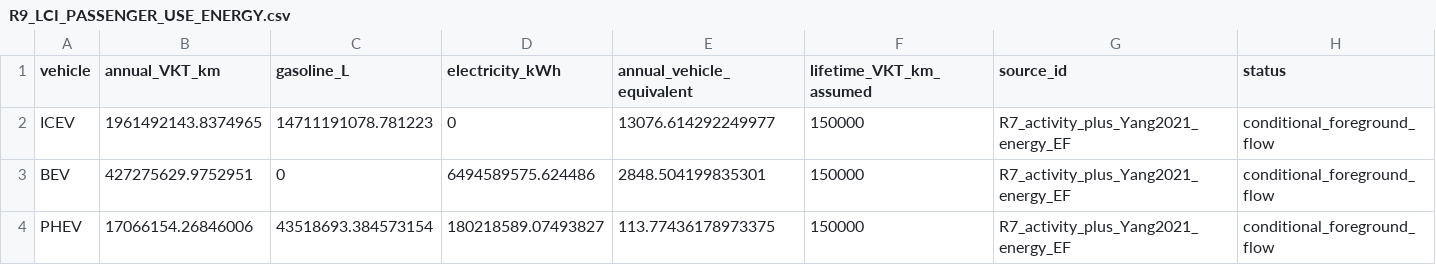
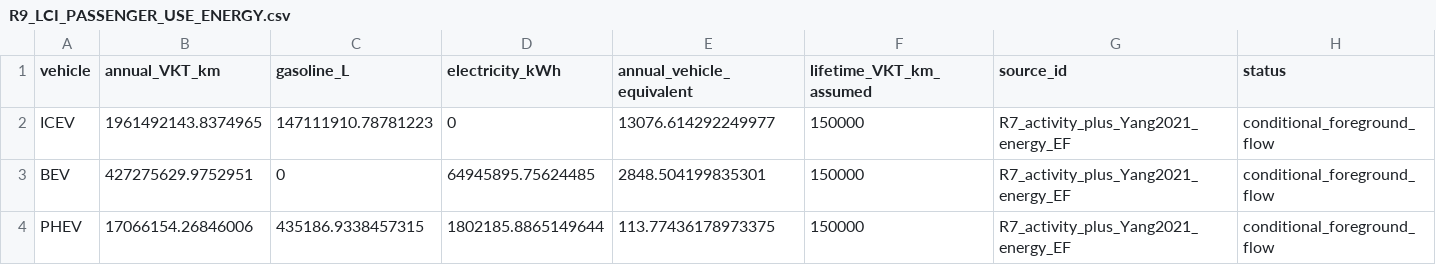
Before and after one commit to Alias0000001/APMCM-2023-C-Q5-Beijing, a CSV file: 07_LCA_LCIA/R9_LCI_PASSENGER_USE_ENERGY.csv, drawn as a sheet.

Commit message:
R9.2 fix passenger use-stage physical energy units

```diff
--- a/07_LCA_LCIA/R9_LCI_PASSENGER_USE_ENERGY.csv
+++ b/07_LCA_LCIA/R9_LCI_PASSENGER_USE_ENERGY.csv
@@ -1,4 +1,4 @@
 vehicle,annual_VKT_km,gasoline_L,electricity_kWh,annual_vehicle_equivalent,lifetime_VKT_km_assumed,source_id,status
-ICEV,1961492143.8374965,14711191078.781223,0,13076.614292249977,150000,R7_activity_plus_Yang2021_energy_EF,conditional_foreground_flow
-BEV,427275629.9752951,0,6494589575.624486,2848.504199835301,150000,R7_activity_plus_Yang2021_energy_EF,conditional_foreground_flow
-PHEV,17066154.26846006,43518693.384573154,180218589.07493827,113.77436178973375,150000,R7_activity_plus_Yang2021_energy_EF,conditional_foreground_flow
+ICEV,1961492143.8374965,147111910.78781223,0,13076.614292249977,150000,R7_activity_plus_Yang2021_energy_EF,conditional_foreground_flow
+BEV,427275629.9752951,0,64945895.75624485,2848.504199835301,150000,R7_activity_plus_Yang2021_energy_EF,conditional_foreground_flow
+PHEV,17066154.26846006,435186.9338457315,1802185.8865149644,113.77436178973375,150000,R7_activity_plus_Yang2021_energy_EF,conditional_foreground_flow
```
